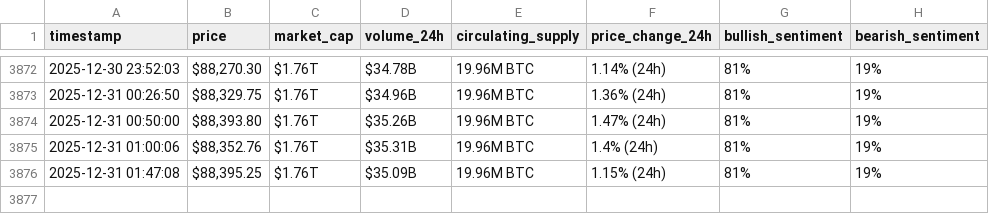
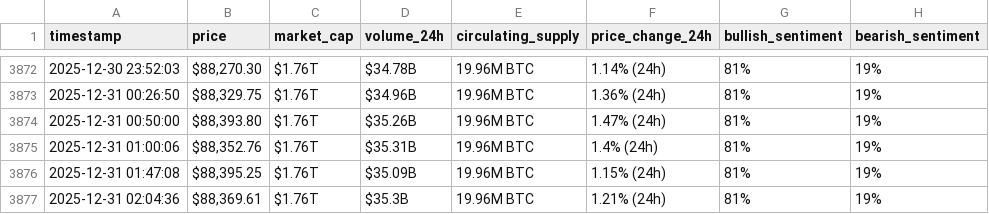
Before and after one commit to Khayyat-cmd/webscraping-automation2, a CSV file: bitcoin_hourly_data.csv, drawn as a sheet; only a part is shown, gaps mark what is left out; the diff names each change by its address in the sheet, - before the commit and + after, or states it on an @@ line.

```diff
--- a/bitcoin_hourly_data.csv
+++ b/bitcoin_hourly_data.csv
+row 3877: 2025-12-31 02:04:36 | $88,369.61 | $1.76T | $35.3B | 19.96M BTC | 1.21% (24h) | 81% | 19%
```
